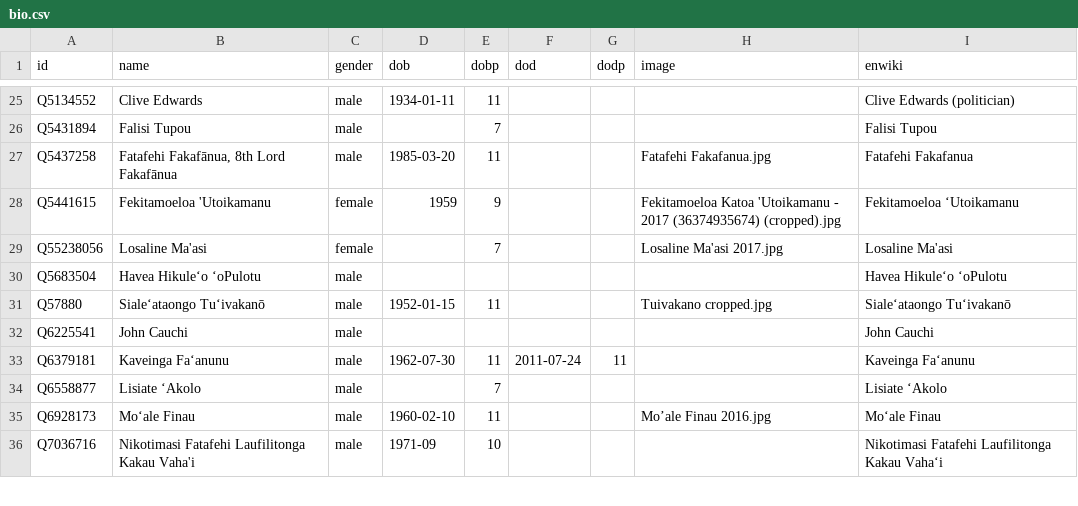
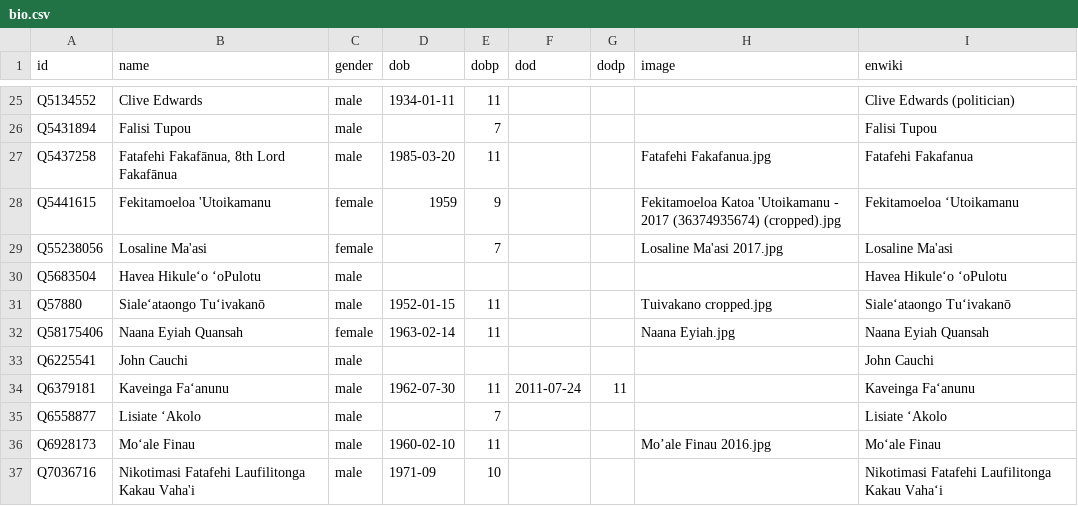
Before and after one commit to Tonyatibbs06/tonga, a CSV file: html/bio.csv, drawn as a sheet; only a part is shown, gaps mark what is left out; the diff names each change by its address in the sheet, - before the commit and + after, or states it on an @@ line.

```diff
--- a/html/bio.csv
+++ b/html/bio.csv
+row 32: Q58175406 | Naana Eyiah Quansah | female | 1963-02-14 | 11 |  |  | Naana Eyiah.jpg | Naana Eyiah Quansah
```
Also changed, not shown: html/holders21.csv, 1 other file.
